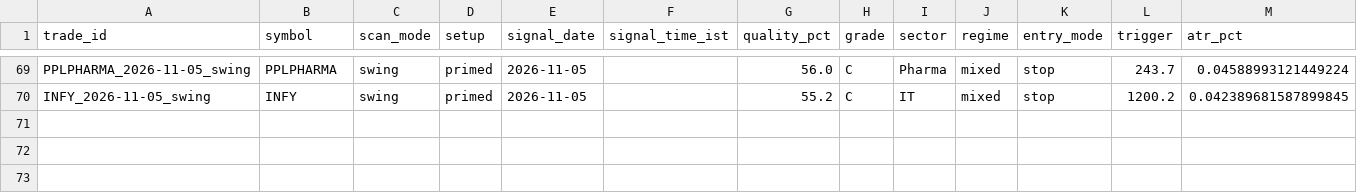
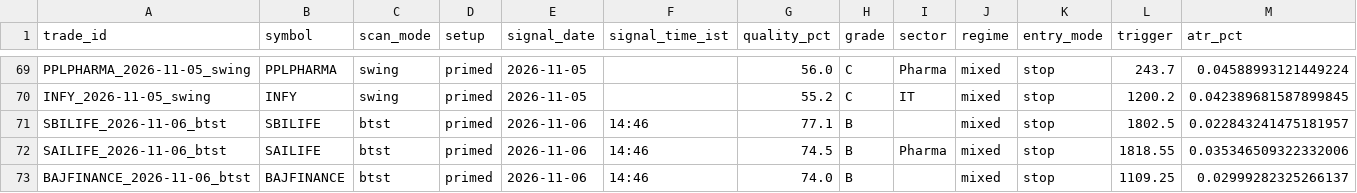
Before and after one commit to spy15007-arch/nifty-scnr, a CSV file: tracking/trades.csv, drawn as a sheet; only a part is shown, gaps mark what is left out; rows hold the shown columns only; the diff names each change by its address in the sheet, - before the commit and + after, or states it on an @@ line.

```diff
--- a/tracking/trades.csv
+++ b/tracking/trades.csv
+row 71: SBILIFE_2026-11-06_btst | SBILIFE | btst | primed | 2026-11-06 | 14:46 | 77.1 | B |  | mixed | stop | 1802.5 | 0.022843241475181957
+row 72: SAILIFE_2026-11-06_btst | SAILIFE | btst | primed | 2026-11-06 | 14:46 | 74.5 | B | Pharma | mixed | stop | 1818.55 | 0.035346509322332006
+row 73: BAJFINANCE_2026-11-06_btst | BAJFINANCE | btst | primed | 2026-11-06 | 14:46 | 74.0 | B |  | mixed | stop | 1109.25 | 0.02999282325266137
```
Also changed, not shown: scan_results_btst.csv, 10 other files.
